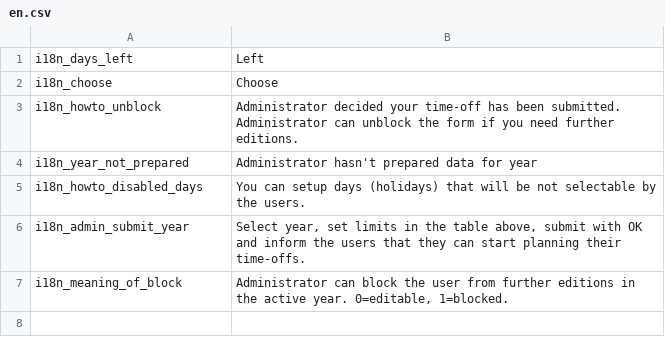
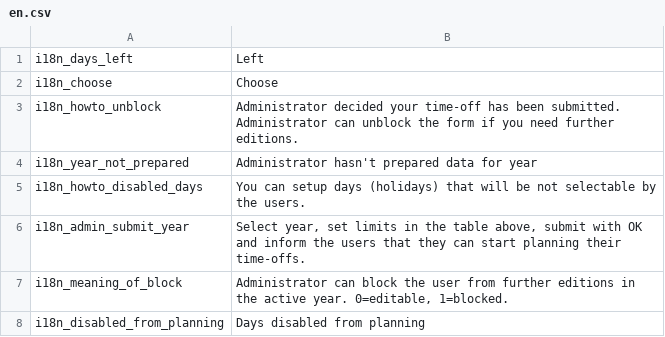
Before and after one commit to mimooh/adijoz, a CSV file: messages/en.csv, drawn as a sheet; the diff names each change by its address in the sheet, - before the commit and + after, or states it on an @@ line.

```diff
--- a/messages/en.csv
+++ b/messages/en.csv
+row 8: i18n_disabled_from_planning | Days disabled from planning
```
Also changed, not shown: messages/pl.csv, 5 other files.
